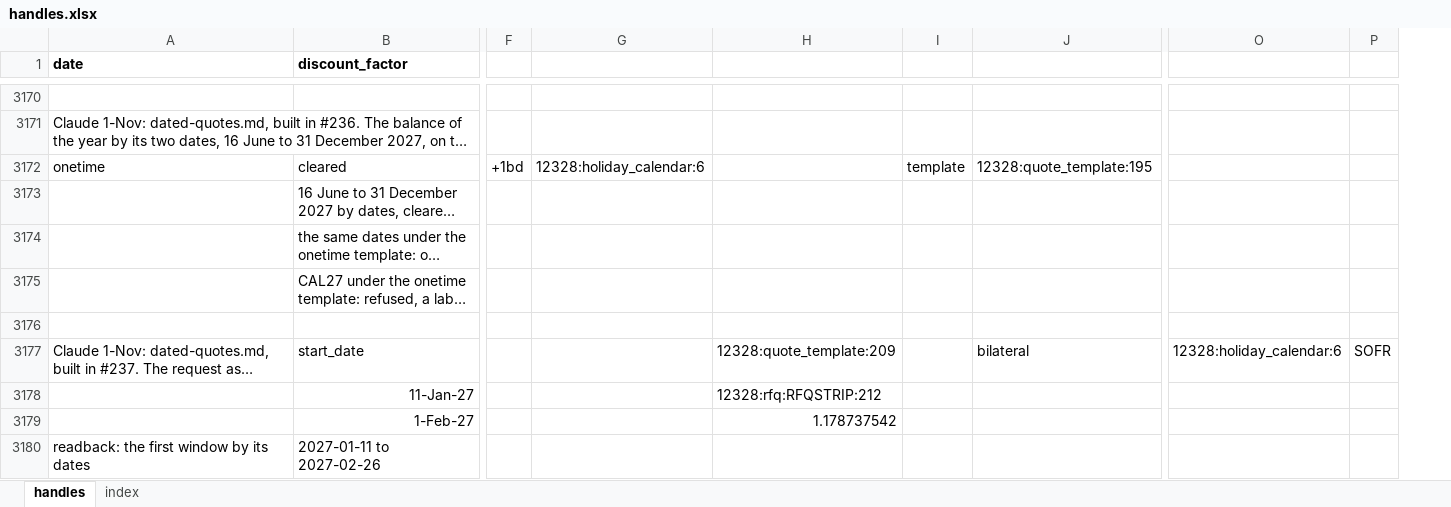
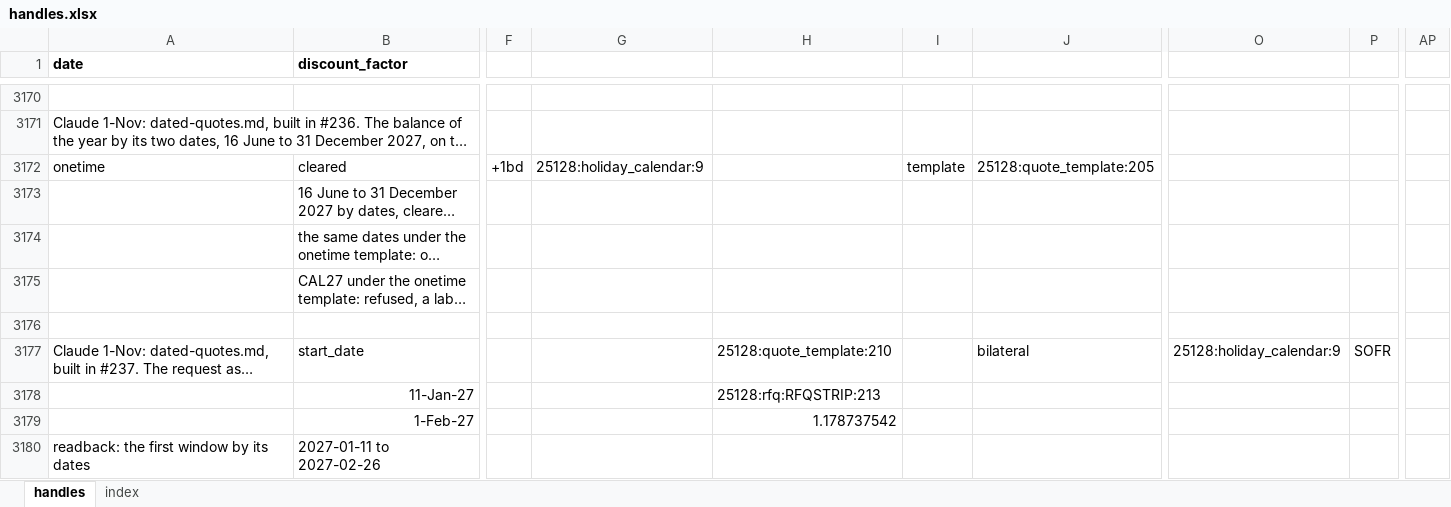
Before and after one commit to gobbles404/catalyst, an Excel workbook: workbooks/handles.xlsx, sheet handles, drawn as a sheet; only a part is shown, gaps mark what is left out; long unchanged cells end in …; values as stored, in another font and other column widths than the file's, no borders; removed rows and columns are numbered as before the commit, all else as after; the diff covers the shown part only; the diff names each change by its address in the sheet, - before the commit and + after, or states it on an @@ line.

```diff
--- a/workbooks/handles.xlsx (sheet handles)
+++ b/workbooks/handles.xlsx (sheet handles)
-column P, row 3177: SOFR
+column P, row 3177: SOFR
+column AP, empty
-G3172: 12328:holiday_calendar:6
+G3172: 25128:holiday_calendar:9
-J3172: 12328:quote_template:195
+J3172: 25128:quote_template:205
-H3177: 12328:quote_template:209
+H3177: 25128:quote_template:210
-O3177: 12328:holiday_calendar:6
+O3177: 25128:holiday_calendar:9
-H3178: 12328:rfq:RFQSTRIP:212
+H3178: 25128:rfq:RFQSTRIP:213
```
Also changed, not shown: other rows of this sheet, sheet index, formulas that keep their value, 4 other files.
